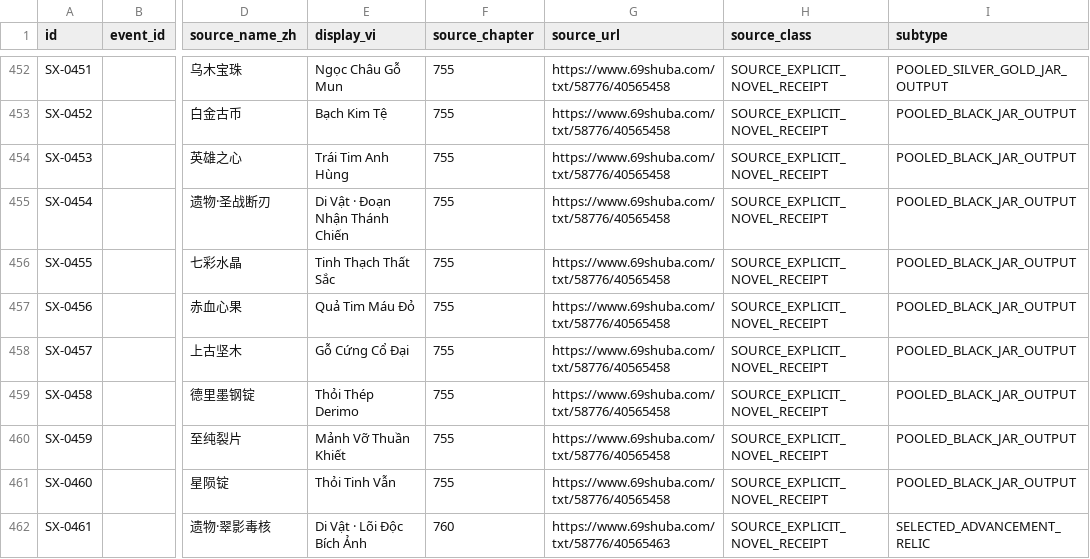
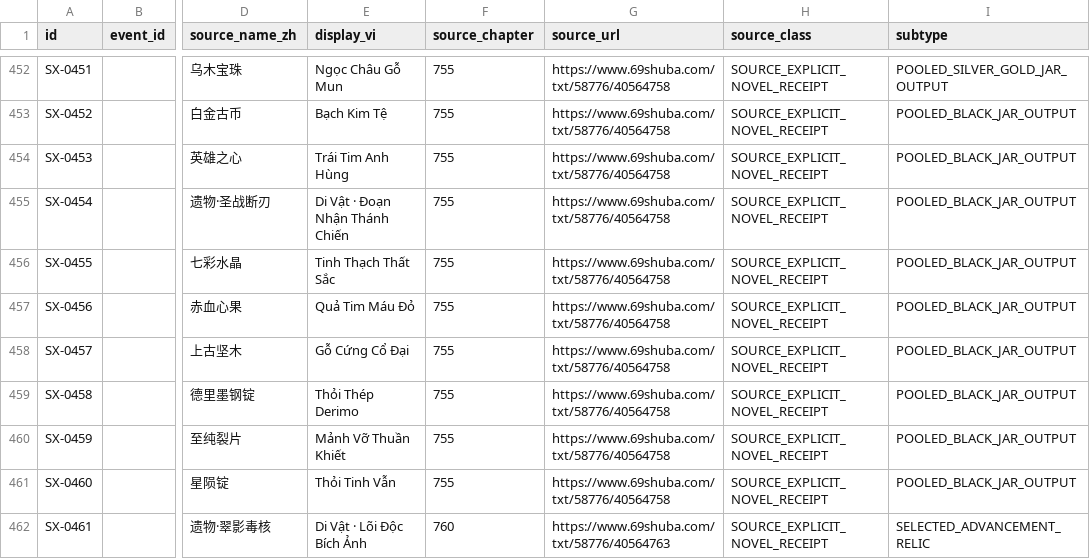
Before and after one commit to Kashumir-Kaiser/Ice-Age-Lord, a CSV file: data/events/EVENT-SOURCE-ITEMS-v3.4.csv, drawn as a sheet; only a part is shown, gaps mark what is left out; the diff covers the shown part only; the diff names each change by its address in the sheet, - before the commit and + after, or states it on an @@ line.

Commit message:
Refresh Round 34 CSV source links

```diff
--- a/data/events/EVENT-SOURCE-ITEMS-v3.4.csv
+++ b/data/events/EVENT-SOURCE-ITEMS-v3.4.csv
-G452:G461 (source_url): https://www.69shuba.com/txt/58776/40565458
+G452:G461 (source_url): https://www.69shuba.com/txt/58776/40564758
-G462 (source_url): https://www.69shuba.com/txt/58776/40565463
+G462 (source_url): https://www.69shuba.com/txt/58776/40564763
```
Also changed, not shown: 27 edited cells elsewhere in this file.
